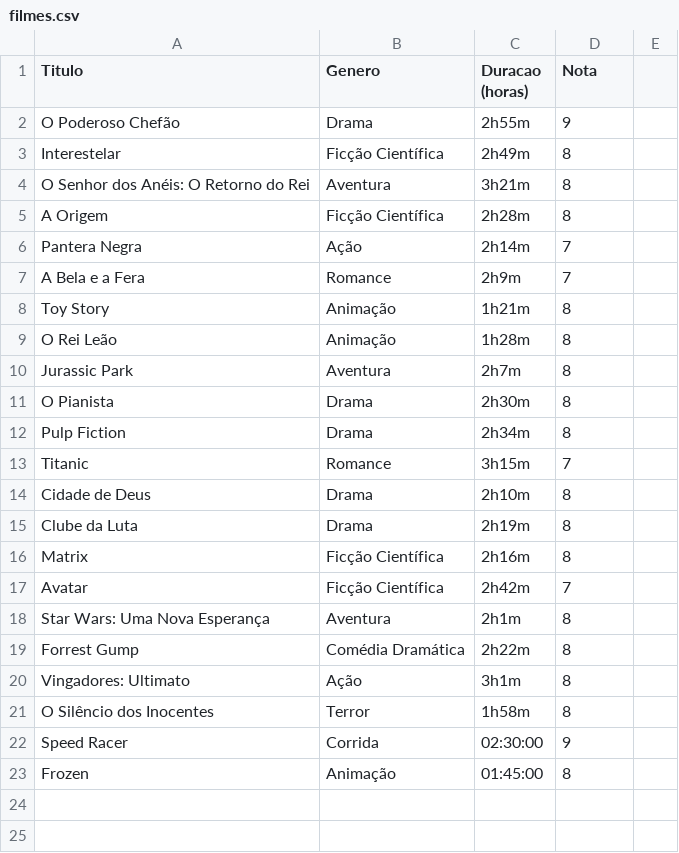
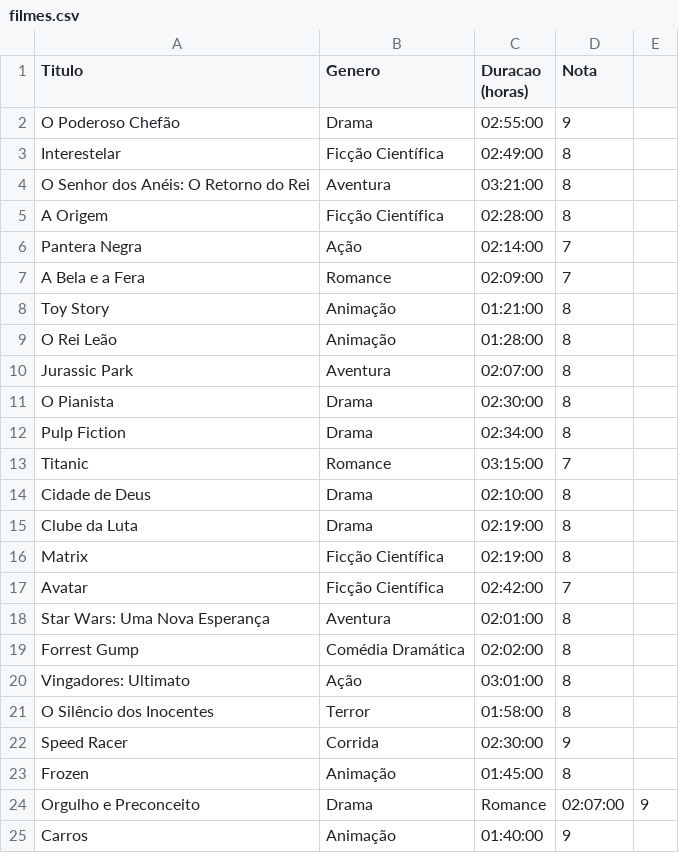
Before and after one commit to Lucas210301/UFAPE, a CSV file: Prova IP/filmes.csv, drawn as a sheet.

Commit message:
Update filmes.csv

```diff
--- a/Prova IP/filmes.csv
+++ b/Prova IP/filmes.csv
@@ -1,23 +1,25 @@
 Titulo,Genero,Duracao (horas),Nota
-O Poderoso Chefão,Drama,2h55m,9
-Interestelar,Ficção Científica,2h49m,8
-O Senhor dos Anéis: O Retorno do Rei,Aventura,3h21m,8
-A Origem,Ficção Científica,2h28m,8
-Pantera Negra,Ação,2h14m,7
-A Bela e a Fera,Romance,2h9m,7
-Toy Story,Animação,1h21m,8
-O Rei Leão,Animação,1h28m,8
-Jurassic Park,Aventura,2h7m,8
-O Pianista,Drama,2h30m,8
-Pulp Fiction,Drama,2h34m,8
-Titanic,Romance,3h15m,7
-Cidade de Deus,Drama,2h10m,8
-Clube da Luta,Drama,2h19m,8
-Matrix,Ficção Científica,2h16m,8
-Avatar,Ficção Científica,2h42m,7
-Star Wars: Uma Nova Esperança,Aventura,2h1m,8
-Forrest Gump,Comédia Dramática,2h22m,8
-Vingadores: Ultimato,Ação,3h1m,8
-O Silêncio dos Inocentes,Terror,1h58m,8
+O Poderoso Chefão,Drama,02:55:00,9
+Interestelar,Ficção Científica,02:49:00,8
+O Senhor dos Anéis: O Retorno do Rei,Aventura,03:21:00,8
+A Origem,Ficção Científica,02:28:00,8
+Pantera Negra,Ação,02:14:00,7
+A Bela e a Fera,Romance,02:09:00,7
+Toy Story,Animação,01:21:00,8
+O Rei Leão,Animação,01:28:00,8
+Jurassic Park,Aventura,02:07:00,8
+O Pianista,Drama,02:30:00,8
+Pulp Fiction,Drama,02:34:00,8
+Titanic,Romance,03:15:00,7
+Cidade de Deus,Drama,02:10:00,8
+Clube da Luta,Drama,02:19:00,8
+Matrix,Ficção Científica,02:19:00,8
+Avatar,Ficção Científica,02:42:00,7
+Star Wars: Uma Nova Esperança,Aventura,02:01:00,8
+Forrest Gump,Comédia Dramática,02:02:00,8
+Vingadores: Ultimato,Ação,03:01:00,8
+O Silêncio dos Inocentes,Terror,01:58:00,8
 Speed Racer,Corrida,02:30:00,9
 Frozen,Animação,01:45:00,8
+Orgulho e Preconceito,Drama, Romance,02:07:00,9
+Carros,Animação,01:40:00,9
```
